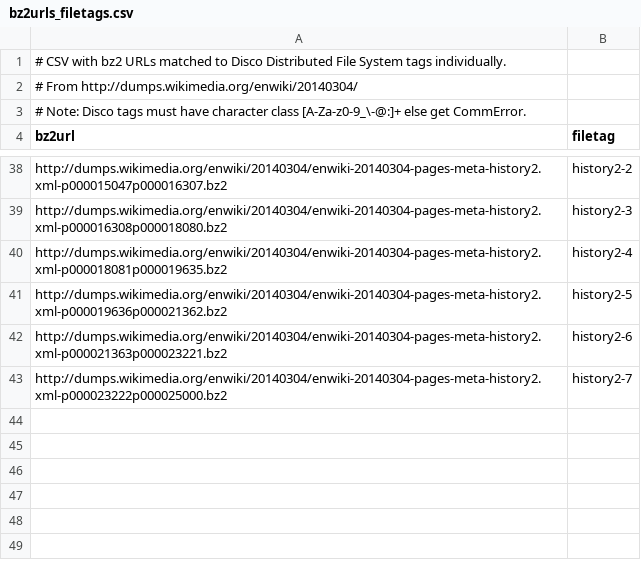
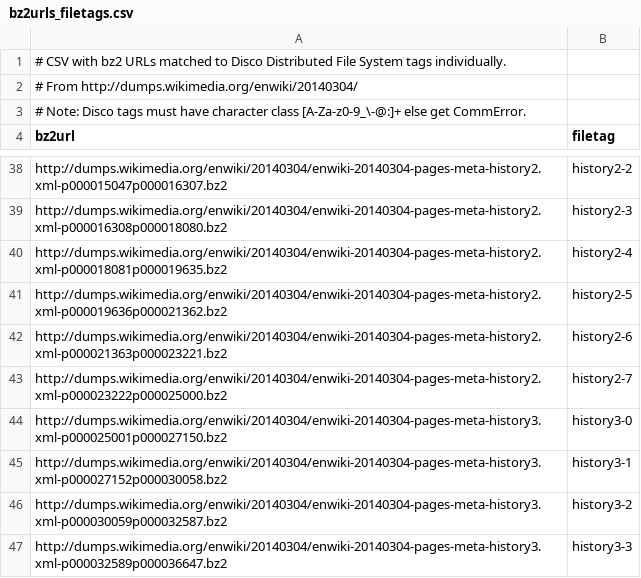
Before and after one commit to corersky/ARCHIVED_bench_mapr, a CSV file: data/bz2urls_filetags.csv, drawn as a sheet; only a part is shown, gaps mark what is left out; the diff names each change by its address in the sheet, - before the commit and + after, or states it on an @@ line.

```diff
--- a/data/bz2urls_filetags.csv
+++ b/data/bz2urls_filetags.csv
+row 44: http://dumps.wikimedia.org/enwiki/20140304/enwiki-20140304-pages-meta-history3.xml-p000025001p000027150.bz2 | history3-0
+row 45: http://dumps.wikimedia.org/enwiki/20140304/enwiki-20140304-pages-meta-history3.xml-p000027152p000030058.bz2 | history3-1
+row 46: http://dumps.wikimedia.org/enwiki/20140304/enwiki-20140304-pages-meta-history3.xml-p000030059p000032587.bz2 | history3-2
+row 47: http://dumps.wikimedia.org/enwiki/20140304/enwiki-20140304-pages-meta-history3.xml-p000032589p000036647.bz2 | history3-3
```
Also changed, not shown: data/bz2urls_set304G.csv, data/bz2urls_set998G.csv, 2 other files.
